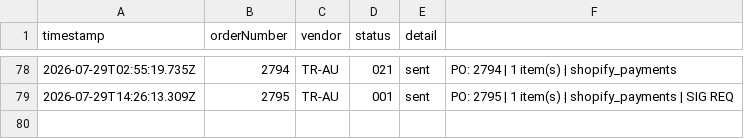
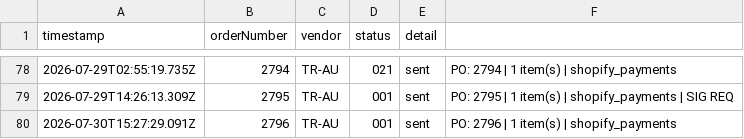
Before and after one commit to miek22/sendOrder, a CSV file: sentOrders.csv, drawn as a sheet; only a part is shown, gaps mark what is left out.

```diff
--- a/sentOrders.csv
+++ b/sentOrders.csv
@@ -79 +79,2 @@ timestamp,orderNumber,vendor,status,detail
 2026-07-29T14:26:13.309Z,2795,TR-AU,001,sent,PO: 2795 | 1 item(s) | shopify_payments | SIG REQ
+2026-07-30T15:27:29.091Z,2796,TR-AU,001,sent,PO: 2796 | 1 item(s) | shopify_payments
```
